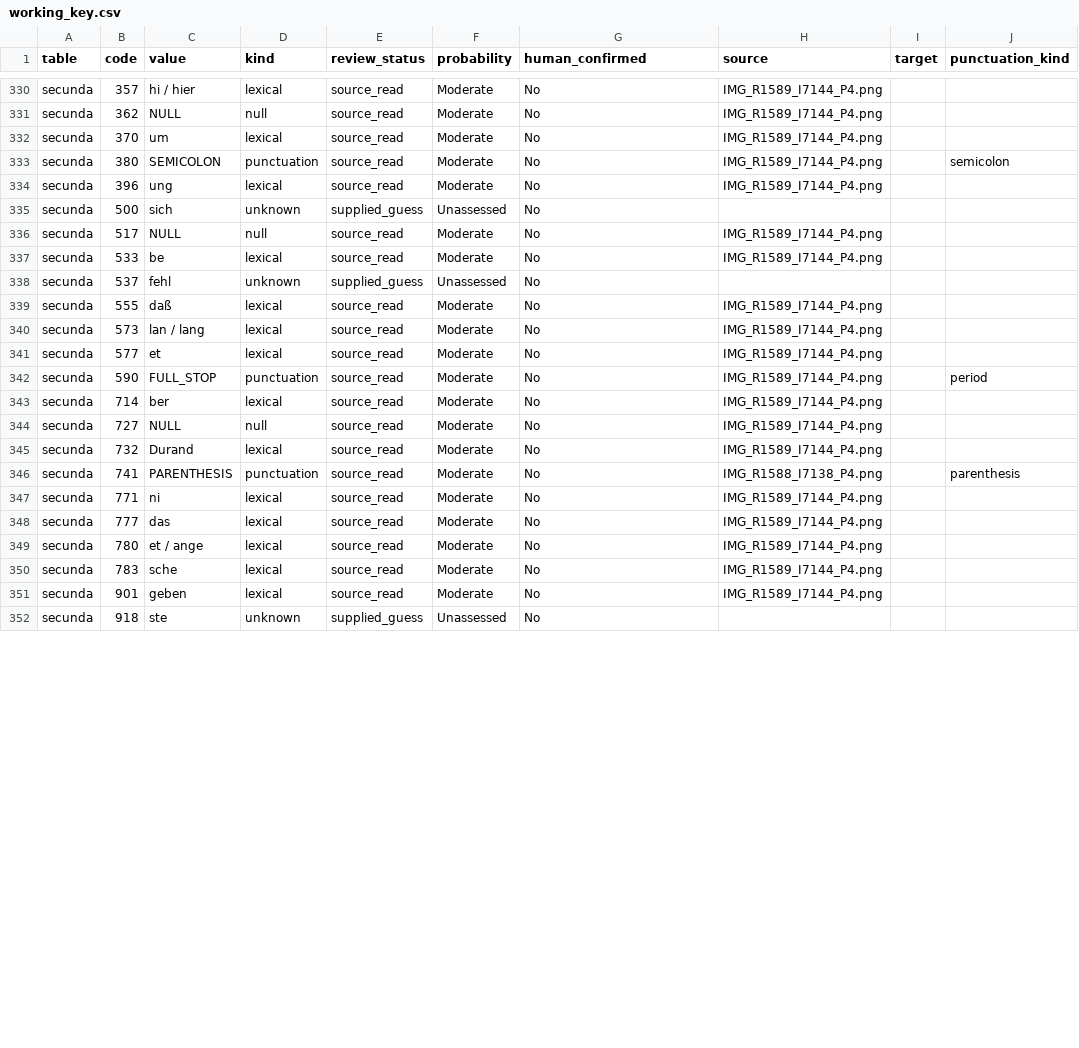
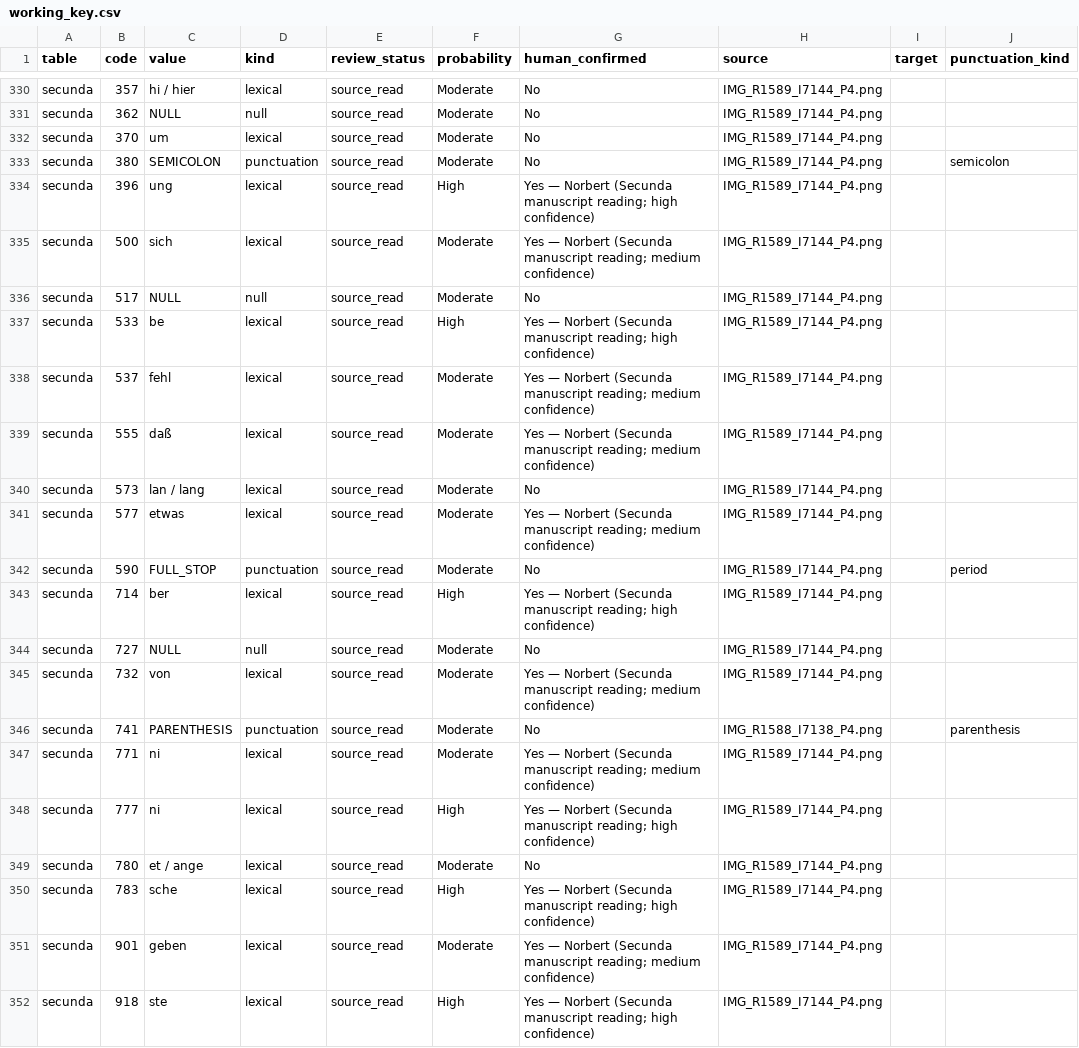
Before and after one commit to robertpitt/starhemberg-1758-cipher, a CSV file: working_key.csv, drawn as a sheet; only a part is shown, gaps mark what is left out; the diff covers the shown part only.

Commit message:
Apply Norbert's Secunda readings and update bilingual output

```diff
--- a/working_key.csv
+++ b/working_key.csv
@@ -333,20 +333,20 @@ secunda,370,um,lexical,source_read,Moderate,No,IMG_R1589_I7144_P4.png,,
 secunda,380,SEMICOLON,punctuation,source_read,Moderate,No,IMG_R1589_I7144_P4.png,,semicolon
-secunda,396,ung,lexical,source_read,Moderate,No,IMG_R1589_I7144_P4.png,,
-secunda,500,sich,unknown,supplied_guess,Unassessed,No,,,
+secunda,396,ung,lexical,source_read,High,Yes — Norbert (Secunda manuscript reading; high confidence),IMG_R1589_I7144_P4.png,,
+secunda,500,sich,lexical,source_read,Moderate,Yes — Norbert (Secunda manuscript reading; medium confidence),IMG_R1589_I7144_P4.png,,
 secunda,517,NULL,null,source_read,Moderate,No,IMG_R1589_I7144_P4.png,,
-secunda,533,be,lexical,source_read,Moderate,No,IMG_R1589_I7144_P4.png,,
-secunda,537,fehl,unknown,supplied_guess,Unassessed,No,,,
-secunda,555,daß,lexical,source_read,Moderate,No,IMG_R1589_I7144_P4.png,,
+secunda,533,be,lexical,source_read,High,Yes — Norbert (Secunda manuscript reading; high confidence),IMG_R1589_I7144_P4.png,,
+secunda,537,fehl,lexical,source_read,Moderate,Yes — Norbert (Secunda manuscript reading; medium confidence),IMG_R1589_I7144_P4.png,,
+secunda,555,daß,lexical,source_read,Moderate,Yes — Norbert (Secunda manuscript reading; medium confidence),IMG_R1589_I7144_P4.png,,
 secunda,573,lan / lang,lexical,source_read,Moderate,No,IMG_R1589_I7144_P4.png,,
-secunda,577,et,lexical,source_read,Moderate,No,IMG_R1589_I7144_P4.png,,
+secunda,577,etwas,lexical,source_read,Moderate,Yes — Norbert (Secunda manuscript reading; medium confidence),IMG_R1589_I7144_P4.png,,
 secunda,590,FULL_STOP,punctuation,source_read,Moderate,No,IMG_R1589_I7144_P4.png,,period
-secunda,714,ber,lexical,source_read,Moderate,No,IMG_R1589_I7144_P4.png,,
+secunda,714,ber,lexical,source_read,High,Yes — Norbert (Secunda manuscript reading; high confidence),IMG_R1589_I7144_P4.png,,
 secunda,727,NULL,null,source_read,Moderate,No,IMG_R1589_I7144_P4.png,,
-secunda,732,Durand,lexical,source_read,Moderate,No,IMG_R1589_I7144_P4.png,,
+secunda,732,von,lexical,source_read,Moderate,Yes — Norbert (Secunda manuscript reading; medium confidence),IMG_R1589_I7144_P4.png,,
 secunda,741,PARENTHESIS,punctuation,source_read,Moderate,No,IMG_R1588_I7138_P4.png,,parenthesis
-secunda,771,ni,lexical,source_read,Moderate,No,IMG_R1589_I7144_P4.png,,
-secunda,777,das,lexical,source_read,Moderate,No,IMG_R1589_I7144_P4.png,,
+secunda,771,ni,lexical,source_read,Moderate,Yes — Norbert (Secunda manuscript reading; medium confidence),IMG_R1589_I7144_P4.png,,
+secunda,777,ni,lexical,source_read,High,Yes — Norbert (Secunda manuscript reading; high confidence),IMG_R1589_I7144_P4.png,,
 secunda,780,et / ange,lexical,source_read,Moderate,No,IMG_R1589_I7144_P4.png,,
-secunda,783,sche,lexical,source_read,Moderate,No,IMG_R1589_I7144_P4.png,,
-secunda,901,geben,lexical,source_read,Moderate,No,IMG_R1589_I7144_P4.png,,
-secunda,918,ste,unknown,supplied_guess,Unassessed,No,,,
+secunda,783,sche,lexical,source_read,High,Yes — Norbert (Secunda manuscript reading; high confidence),IMG_R1589_I7144_P4.png,,
+secunda,901,geben,lexical,source_read,Moderate,Yes — Norbert (Secunda manuscript reading; medium confidence),IMG_R1589_I7144_P4.png,,
+secunda,918,ste,lexical,source_read,High,Yes — Norbert (Secunda manuscript reading; high confidence),IMG_R1589_I7144_P4.png,,
```
Also changed, not shown: 123 edited cells elsewhere in this file, 7 other files.
